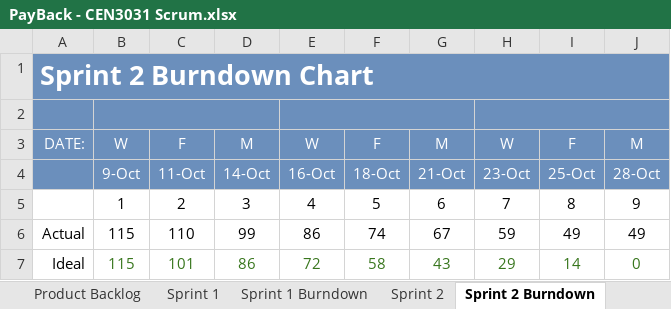
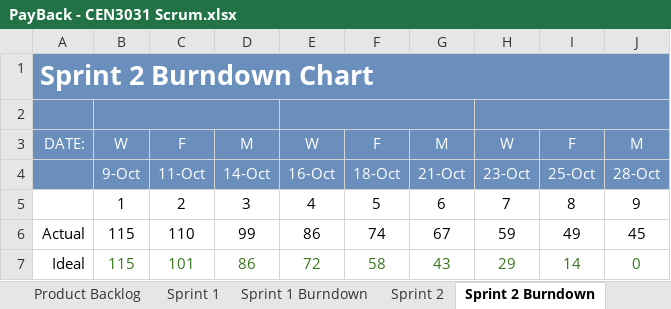
Before and after one commit to milneti/PayBack, an Excel workbook: PayBack - CEN3031 Scrum.xlsx, sheet Sprint 2 Burndown, drawn as a sheet; values as stored, in another font and other column widths than the file's, no borders; charts and pictures not drawn; the diff names each change by its address in the sheet, - before the commit and + after, or states it on an @@ line.

```diff
--- a/PayBack - CEN3031 Scrum.xlsx (sheet Sprint 2 Burndown)
+++ b/PayBack - CEN3031 Scrum.xlsx (sheet Sprint 2 Burndown)
-J6: 49
+J6: 45
```
Also changed, not shown: sheet Sprint 2, charts or pictures.
